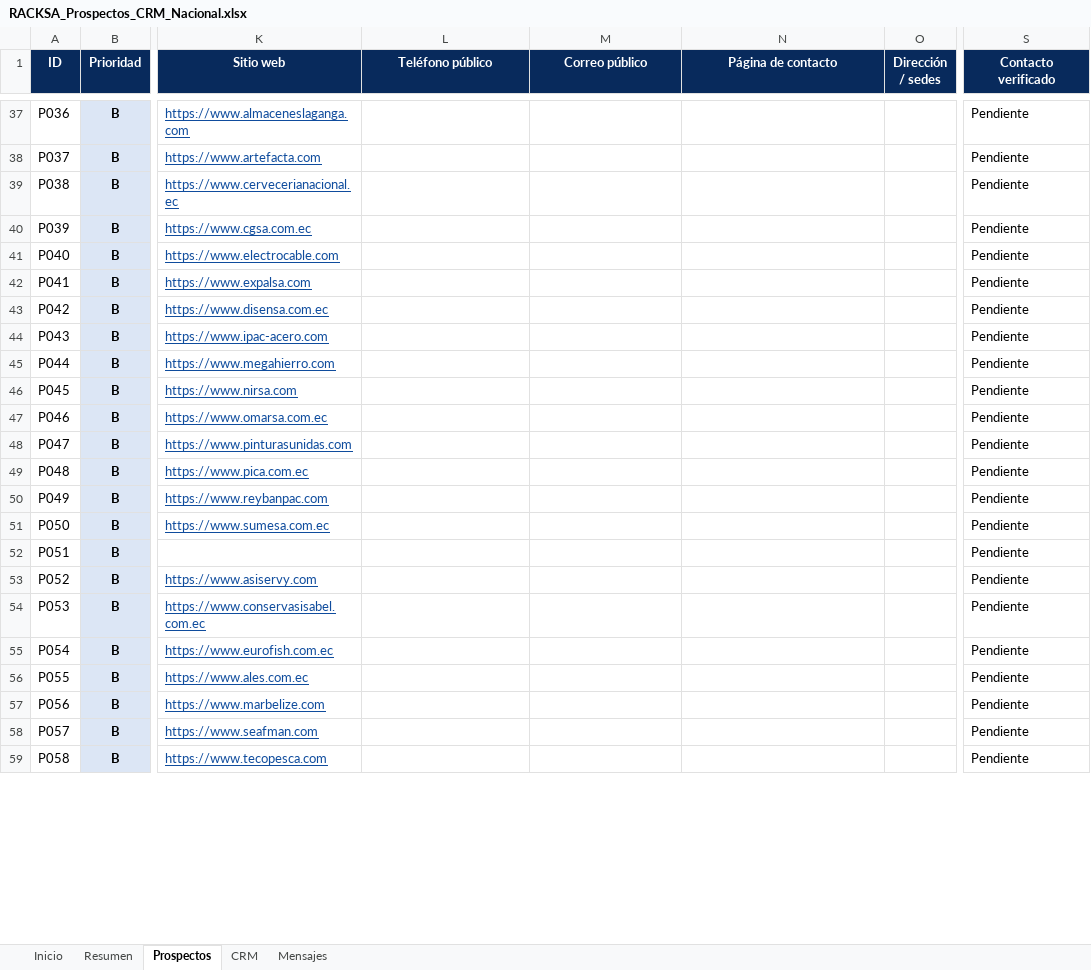
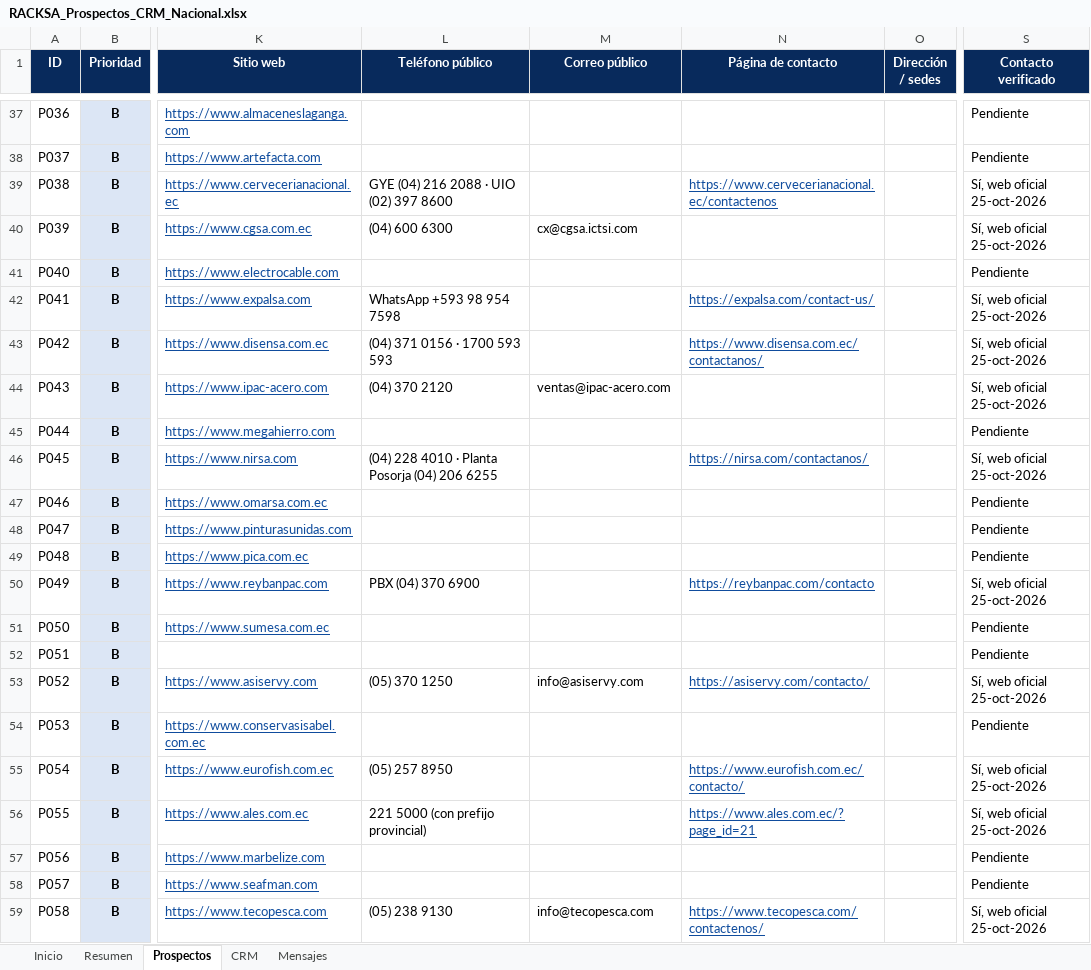
Before and after one commit to anthonymoreira124-bit/Configurador-Racksa, an Excel workbook: ventas/RACKSA_Prospectos_CRM_Nacional.xlsx, sheet Prospectos, drawn as a sheet; only a part is shown, gaps mark what is left out; values as stored, in another font and other column widths than the file's, no borders; the diff covers the shown part only; the diff names each change by its address in the sheet, - before the commit and + after, or states it on an @@ line.

```diff
--- a/ventas/RACKSA_Prospectos_CRM_Nacional.xlsx (sheet Prospectos)
+++ b/ventas/RACKSA_Prospectos_CRM_Nacional.xlsx (sheet Prospectos)
-L39 (Teléfono público): (empty)
+L39 (Teléfono público): GYE (04) 216 2088 · UIO (02) 397 8600
-N39 (Página de contacto): (empty)
+N39 (Página de contacto): https://www.cervecerianacional.ec/contactenos
-S39:S40 (Contacto verificado): Pendiente
+S39:S40 (Contacto verificado): Sí, web oficial 25-oct-2026
-L40 (Teléfono público): (empty)
+L40 (Teléfono público): (04) 600 6300
-M40 (Correo público): (empty)
+M40 (Correo público): cx@cgsa.ictsi.com
-L42 (Teléfono público): (empty)
+L42 (Teléfono público): WhatsApp +593 98 954 7598
-N42 (Página de contacto): (empty)
+N42 (Página de contacto): https://expalsa.com/contact-us/
-S42:S44 (Contacto verificado): Pendiente
+S42:S44 (Contacto verificado): Sí, web oficial 25-oct-2026
-L43 (Teléfono público): (empty)
+L43 (Teléfono público): (04) 371 0156 · 1700 593 593
-N43 (Página de contacto): (empty)
+N43 (Página de contacto): https://www.disensa.com.ec/contactanos/
-L44 (Teléfono público): (empty)
+L44 (Teléfono público): (04) 370 2120
-M44 (Correo público): (empty)
+M44 (Correo público): ventas@ipac-acero.com
-L46 (Teléfono público): (empty)
+L46 (Teléfono público): (04) 228 4010 · Planta Posorja (04) 206 6255
-N46 (Página de contacto): (empty)
+N46 (Página de contacto): https://nirsa.com/contactanos/
-S46 (Contacto verificado): Pendiente
+S46 (Contacto verificado): Sí, web oficial 25-oct-2026
-L50 (Teléfono público): (empty)
+L50 (Teléfono público): PBX (04) 370 6900
-N50 (Página de contacto): (empty)
+N50 (Página de contacto): https://reybanpac.com/contacto
-S50 (Contacto verificado): Pendiente
+S50 (Contacto verificado): Sí, web oficial 25-oct-2026
-L53 (Teléfono público): (empty)
+L53 (Teléfono público): (05) 370 1250
-M53 (Correo público): (empty)
+M53 (Correo público): info@asiservy.com
-N53 (Página de contacto): (empty)
+N53 (Página de contacto): https://asiservy.com/contacto/
-S53 (Contacto verificado): Pendiente
+S53 (Contacto verificado): Sí, web oficial 25-oct-2026
-L55 (Teléfono público): (empty)
+L55 (Teléfono público): (05) 257 8950
-N55 (Página de contacto): (empty)
+N55 (Página de contacto): https://www.eurofish.com.ec/contacto/
-S55:S56 (Contacto verificado): Pendiente
+S55:S56 (Contacto verificado): Sí, web oficial 25-oct-2026
-L56 (Teléfono público): (empty)
+L56 (Teléfono público): 221 5000 (con prefijo provincial)
-N56 (Página de contacto): (empty)
+N56 (Página de contacto): https://www.ales.com.ec/?page_id=21
-L59 (Teléfono público): (empty)
+L59 (Teléfono público): (05) 238 9130
-M59 (Correo público): (empty)
+M59 (Correo público): info@tecopesca.com
-N59 (Página de contacto): (empty)
+N59 (Página de contacto): https://www.tecopesca.com/contactenos/
-S59 (Contacto verificado): Pendiente
+S59 (Contacto verificado): Sí, web oficial 25-oct-2026
```
Also changed, not shown: 71 edited cells elsewhere in this sheet, sheet CRM, sheet Resumen, sheet Mensajes, sheet Inicio.
